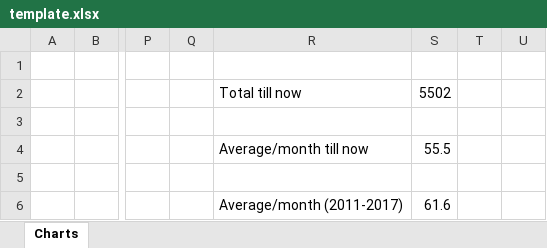
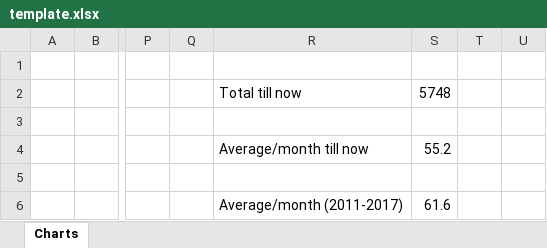
Before and after one commit to hatemhosny/Audit, an Excel workbook: template.xlsx, sheet Charts, drawn as a sheet; only a part is shown, gaps mark what is left out; values as stored, in another font and other column widths than the file's, no borders; charts and pictures not drawn; the diff covers the shown part only; the diff names each change by its address in the sheet, - before the commit and + after, or states it on an @@ line.

```diff
--- a/template.xlsx (sheet Charts)
+++ b/template.xlsx (sheet Charts)
-S2: 5502
+S2: 5748
-S4: 55.5
+S4: 55.2
```
Also changed, not shown: 2 added rows, 2 removed rows and 21 edited cells elsewhere in this sheet, charts or pictures, 3 other files.
